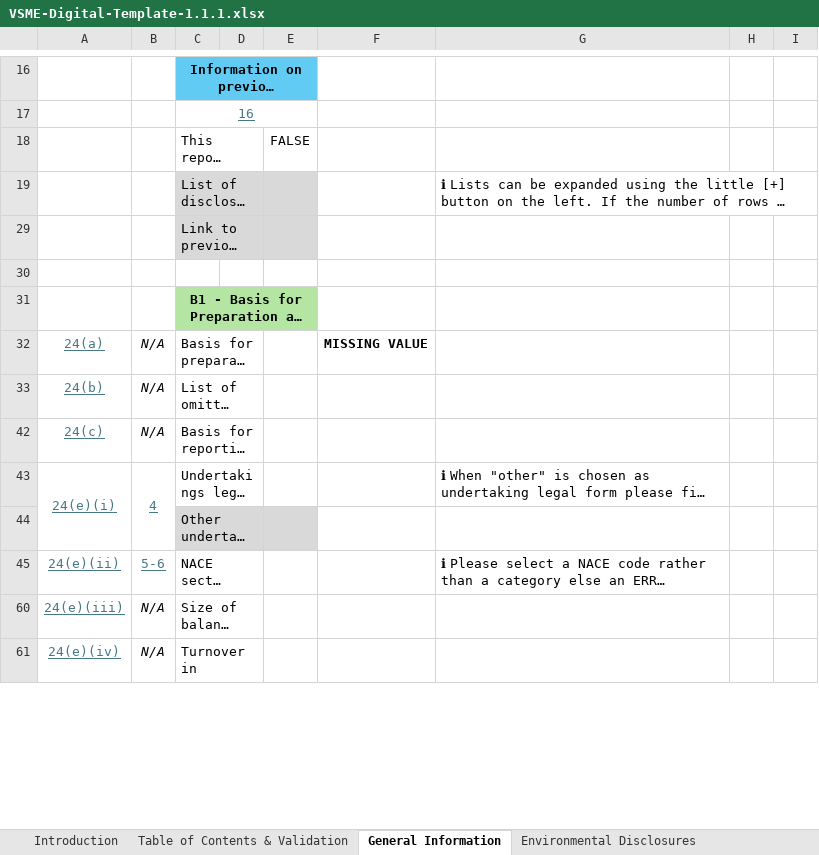
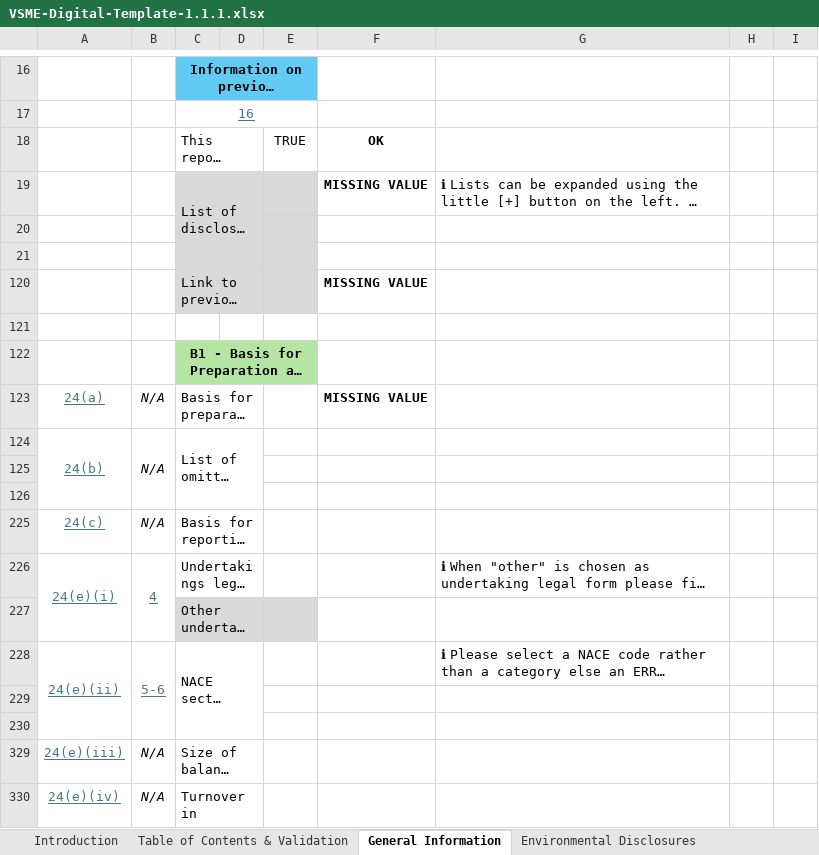
Before and after one commit to EFRAG-EU/Digital-Template-to-XBRL-Converter, an Excel workbook: digital-templates/VSME-Digital-Template-1.1.1.xlsx, sheet General Information, drawn as a sheet; only a part is shown, gaps mark what is left out; long unchanged cells end in …; values as stored, in another font and other column widths than the file's, no borders; charts and pictures and conditional formats not drawn; addresses are those after the commit; rows hold the shown columns only; the diff names each change by its address in the sheet, - before the commit and + after, or states it on an @@ line.

```diff
--- a/digital-templates/VSME-Digital-Template-1.1.1.xlsx (sheet General Information)
+++ b/digital-templates/VSME-Digital-Template-1.1.1.xlsx (sheet General Information)
-E18: FALSE
+E18: TRUE
-F18: (empty)
+F18: OK
-F19: (empty)
+F19: MISSING VALUE
+row 20: (empty)
+row 21: (empty)
-F120: (empty)
+F120: MISSING VALUE
+A124:A126 merged
+B124:B126 merged
+row 125: (empty)
+row 126: (empty)
+A228:A230 merged
+B228:B230 merged
+row 229: (empty)
+row 230: (empty)
```
Also changed, not shown: sheet Table of Contents & Validation, formulas that keep their value, charts or pictures, digital-templates/VSME-Digital-Template-Sample-1.1.1.xlsx.
